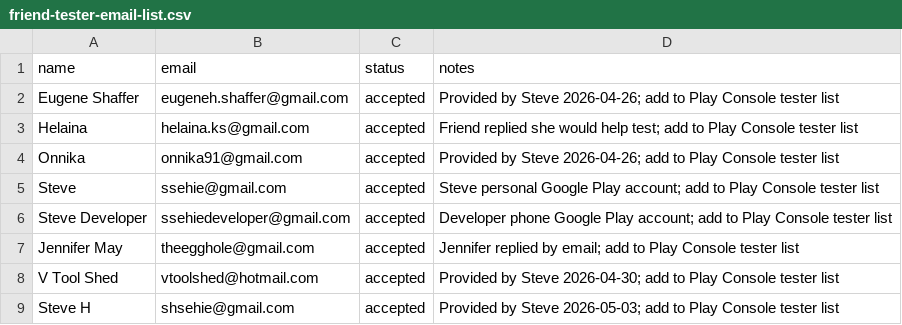
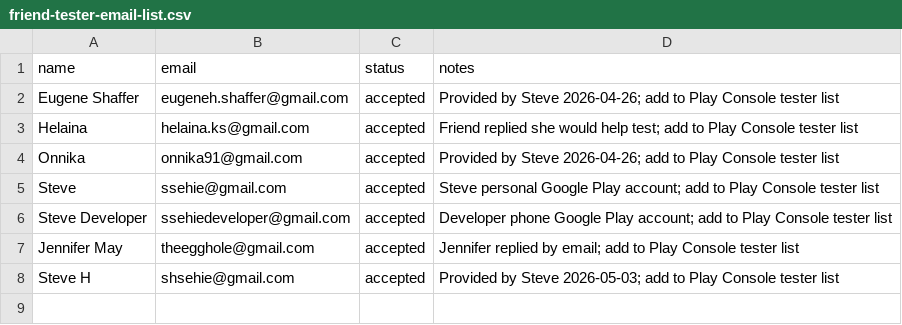
Before and after one commit to ssehie/fieldbill, a CSV file: docs/friend-tester-email-list.csv, drawn as a sheet; the diff names each change by its address in the sheet, - before the commit and + after, or states it on an @@ line.

Commit message:
Prepare FieldBill tester release

```diff
--- a/docs/friend-tester-email-list.csv
+++ b/docs/friend-tester-email-list.csv
-row 8: V Tool Shed | vtoolshed@hotmail.com | accepted | Provided by Steve 2026-04-30; add to Play Console tester list
```
Also changed, not shown: 13 other files.
